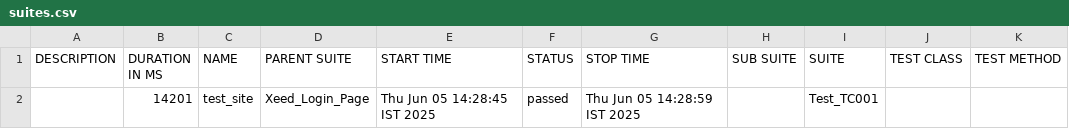
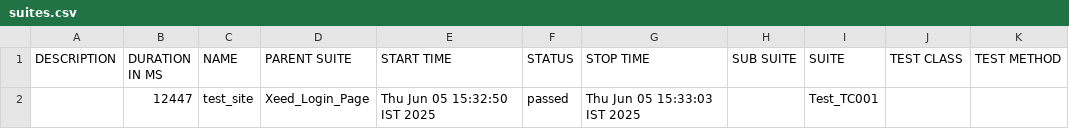
Before and after one commit to chethan-ampsys/allure-reports, a CSV file: docs/data/suites.csv, drawn as a sheet.

```diff
--- a/docs/data/suites.csv
+++ b/docs/data/suites.csv
@@ -1,2 +1,2 @@
 "DESCRIPTION","DURATION IN MS","NAME","PARENT SUITE","START TIME","STATUS","STOP TIME","SUB SUITE","SUITE","TEST CLASS","TEST METHOD"
-"","14201","test_site","Xeed_Login_Page","Thu Jun 05 14:28:45 IST 2025","passed","Thu Jun 05 14:28:59 IST 2025","","Test_TC001","",""
+"","12447","test_site","Xeed_Login_Page","Thu Jun 05 15:32:50 IST 2025","passed","Thu Jun 05 15:33:03 IST 2025","","Test_TC001","",""
```
Also changed, not shown: 17 other files.
